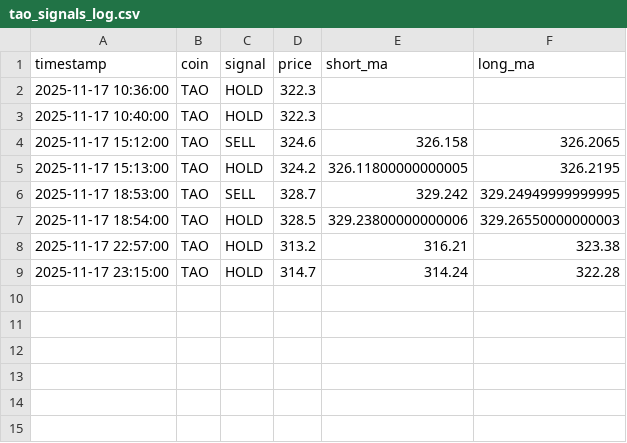
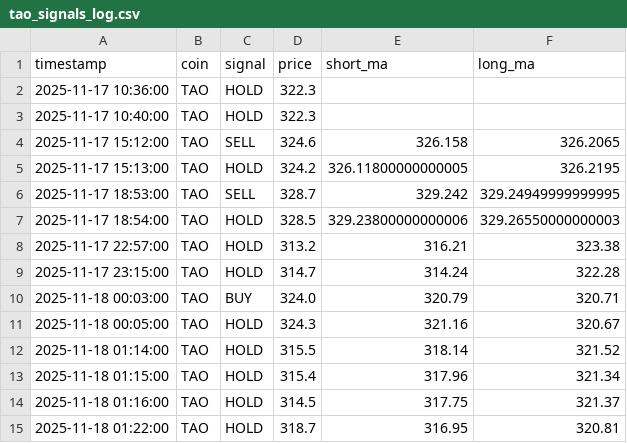
Before and after one commit to wizarddevpro/trading-bot, a CSV file: data/tao_signals_log.csv, drawn as a sheet.

```diff
--- a/data/tao_signals_log.csv
+++ b/data/tao_signals_log.csv
@@ -9 +9,7 @@ timestamp,coin,signal,price,short_ma,long_ma
 2025-11-17 23:15:00,TAO,HOLD,314.7,314.24,322.28
+2025-11-18 00:03:00,TAO,BUY,324.0,320.79,320.71
+2025-11-18 00:05:00,TAO,HOLD,324.3,321.16,320.67
+2025-11-18 01:14:00,TAO,HOLD,315.5,318.14,321.52
+2025-11-18 01:15:00,TAO,HOLD,315.4,317.96,321.34
+2025-11-18 01:16:00,TAO,HOLD,314.5,317.75,321.37
+2025-11-18 01:22:00,TAO,HOLD,318.7,316.95,320.81
```
Also changed, not shown: data/btc_prices.csv, data/btc_signals_log.csv, 9 other files.
